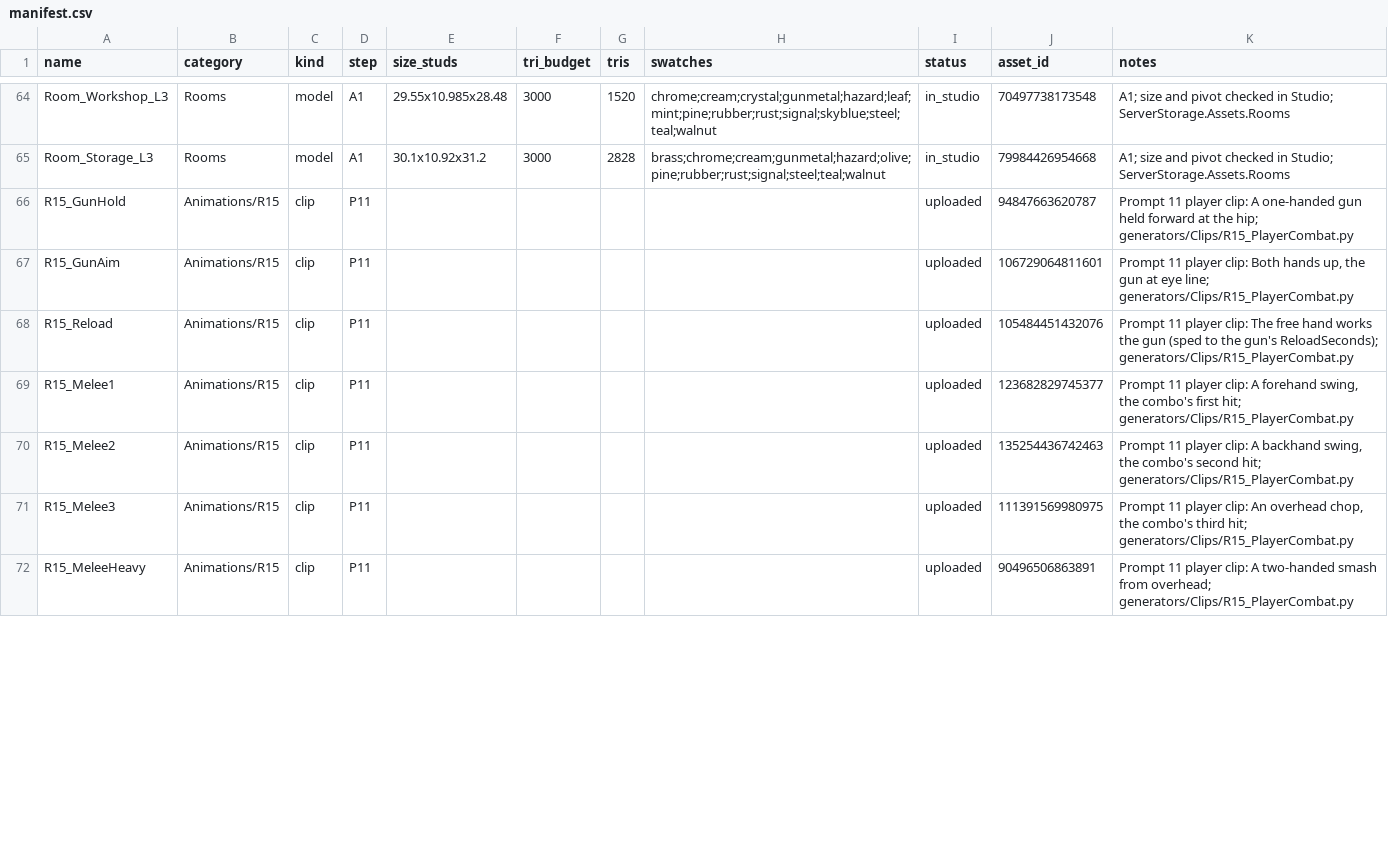
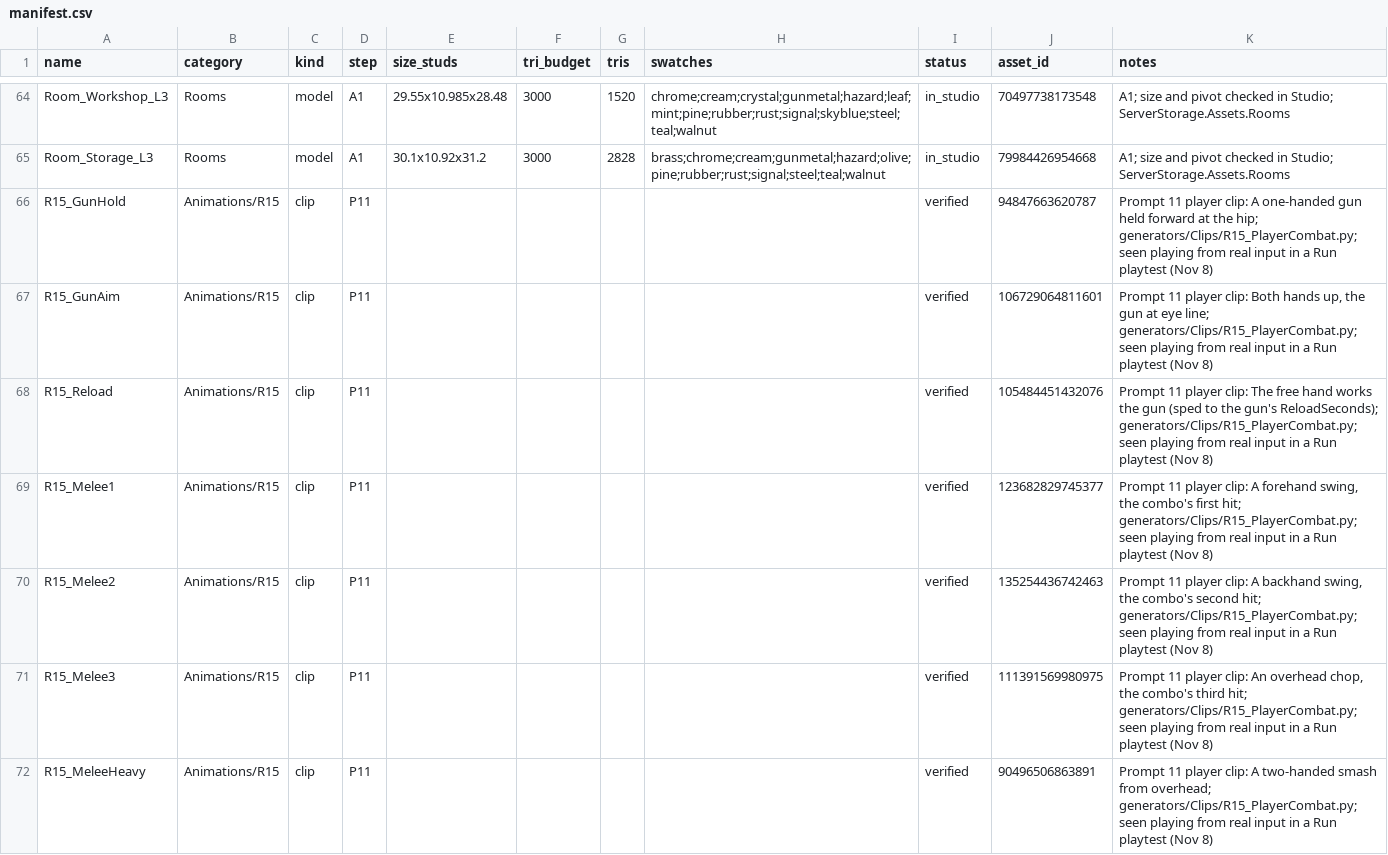
Before and after one commit to landonhjones2020-bit/100years-assets, a CSV file: manifest.csv, drawn as a sheet; only a part is shown, gaps mark what is left out; the diff covers the shown part only.

```diff
--- a/manifest.csv
+++ b/manifest.csv
@@ -65,8 +65,8 @@ Room_Workshop_L3,Rooms,model,A1,29.55x10.985x28.48,3000,1520,chrome;cream;crysta
 Room_Storage_L3,Rooms,model,A1,30.1x10.92x31.2,3000,2828,brass;chrome;cream;gunmetal;hazard;olive;pine;rubber;rust;signal;steel;teal;walnut,in_studio,79984426954668,A1; size and pivot checked in Studio; ServerStorage.Assets.Rooms
-R15_GunHold,Animations/R15,clip,P11,,,,,uploaded,94847663620787,Prompt 11 player clip: A one-handed gun held forward at the hip; generators/Clips/R15_PlayerCombat.py
-R15_GunAim,Animations/R15,clip,P11,,,,,uploaded,106729064811601,"Prompt 11 player clip: Both hands up, the gun at eye line; generators/Clips/R15_PlayerCombat.py"
-R15_Reload,Animations/R15,clip,P11,,,,,uploaded,105484451432076,Prompt 11 player clip: The free hand works the gun (sped to the gun's ReloadSeconds); generators/Clips/R15_PlayerCombat.py
-R15_Melee1,Animations/R15,clip,P11,,,,,uploaded,123682829745377,"Prompt 11 player clip: A forehand swing, the combo's first hit; generators/Clips/R15_PlayerCombat.py"
-R15_Melee2,Animations/R15,clip,P11,,,,,uploaded,135254436742463,"Prompt 11 player clip: A backhand swing, the combo's second hit; generators/Clips/R15_PlayerCombat.py"
-R15_Melee3,Animations/R15,clip,P11,,,,,uploaded,111391569980975,"Prompt 11 player clip: An overhead chop, the combo's third hit; generators/Clips/R15_PlayerCombat.py"
-R15_MeleeHeavy,Animations/R15,clip,P11,,,,,uploaded,90496506863891,Prompt 11 player clip: A two-handed smash from overhead; generators/Clips/R15_PlayerCombat.py
+R15_GunHold,Animations/R15,clip,P11,,,,,verified,94847663620787,Prompt 11 player clip: A one-handed gun held forward at the hip; generators/Clips/R15_PlayerCombat.py; seen playing from real input in a Run playtest (Nov 8)
+R15_GunAim,Animations/R15,clip,P11,,,,,verified,106729064811601,"Prompt 11 player clip: Both hands up, the gun at eye line; generators/Clips/R15_PlayerCombat.py; seen playing from real input in a Run playtest (Nov 8)"
+R15_Reload,Animations/R15,clip,P11,,,,,verified,105484451432076,Prompt 11 player clip: The free hand works the gun (sped to the gun's ReloadSeconds); generators/Clips/R15_PlayerCombat.py; seen playing from real input in a Run playtest (Nov 8)
+R15_Melee1,Animations/R15,clip,P11,,,,,verified,123682829745377,"Prompt 11 player clip: A forehand swing, the combo's first hit; generators/Clips/R15_PlayerCombat.py; seen playing from real input in a Run playtest (Nov 8)"
+R15_Melee2,Animations/R15,clip,P11,,,,,verified,135254436742463,"Prompt 11 player clip: A backhand swing, the combo's second hit; generators/Clips/R15_PlayerCombat.py; seen playing from real input in a Run playtest (Nov 8)"
+R15_Melee3,Animations/R15,clip,P11,,,,,verified,111391569980975,"Prompt 11 player clip: An overhead chop, the combo's third hit; generators/Clips/R15_PlayerCombat.py; seen playing from real input in a Run playtest (Nov 8)"
+R15_MeleeHeavy,Animations/R15,clip,P11,,,,,verified,90496506863891,Prompt 11 player clip: A two-handed smash from overhead; generators/Clips/R15_PlayerCombat.py; seen playing from real input in a Run playtest (Nov 8)
```
Also changed, not shown: 1 added row and 13 edited cells elsewhere in this file, 17 other files.
